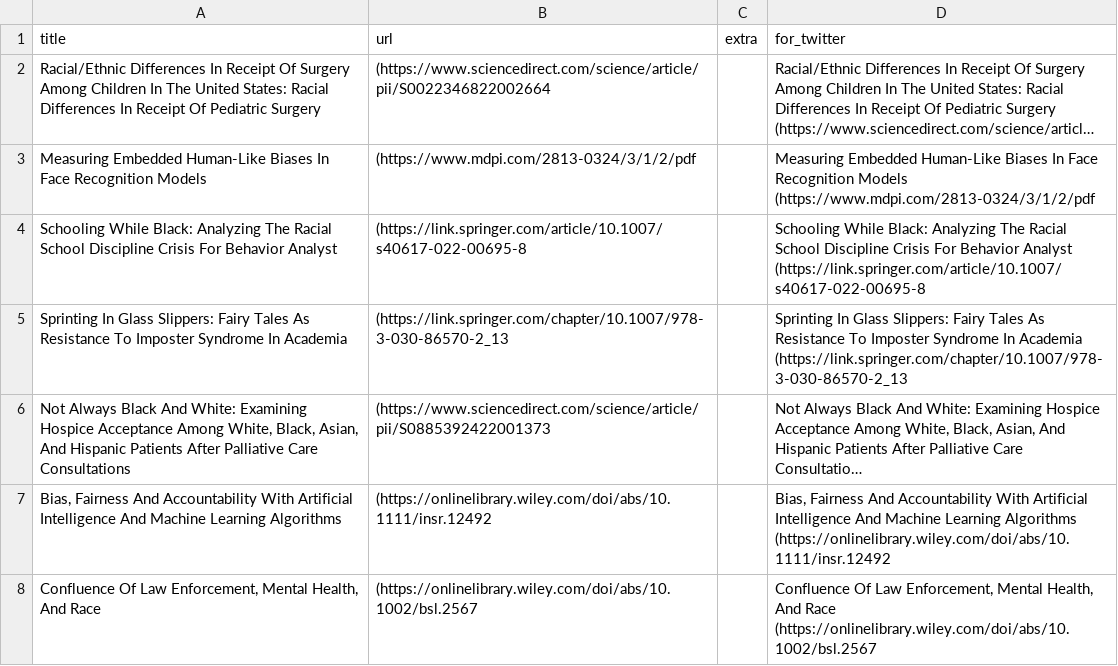
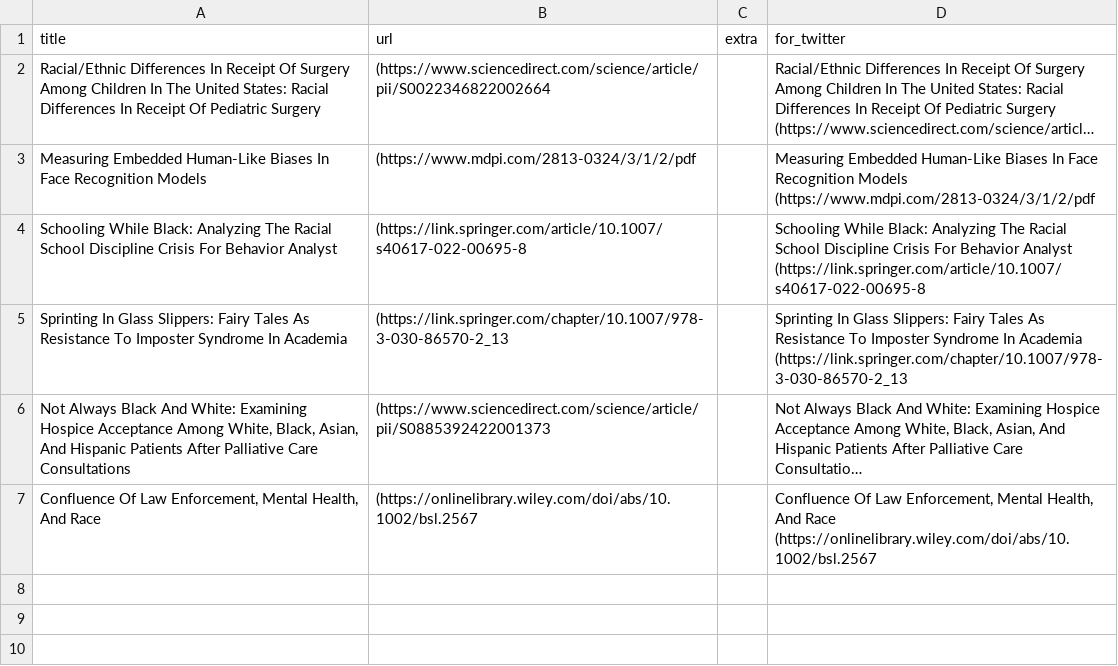
Before and after one commit to DiversifyDigest/digest_curation, a CSV file: recent_twitter_links.csv, drawn as a sheet; long unchanged cells end in …; the diff names each change by its address in the sheet, - before the commit and + after, or states it on an @@ line.

```diff
--- a/recent_twitter_links.csv
+++ b/recent_twitter_links.csv
-row 7: Bias, Fairness And Accountability With Artificial Intelligence And Machine Learning Algorithms | (https://onlinelibrary.wiley.com/doi/abs/10.1111/insr.12492 |  | Bias, Fairness And Accountability With Artificial Intelligence And Machine Learning Algorithms (https://onlinelibrary.wiley.com/doi/abs/10.1111/insr.12492
```
